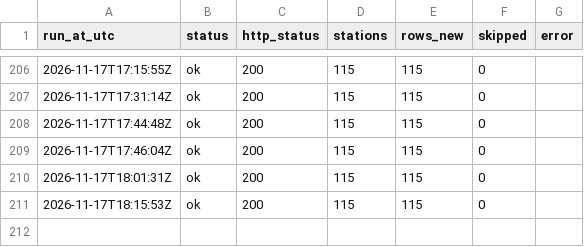
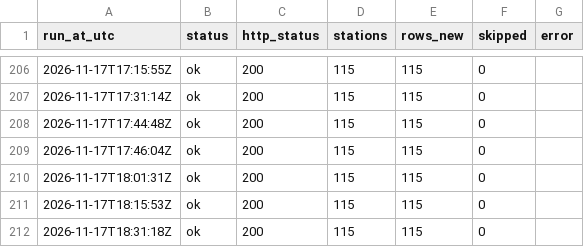
Before and after one commit to shijil2011/jinu-ca2-bikes, a CSV file: logs/bikes_collection_log.csv, drawn as a sheet; only a part is shown, gaps mark what is left out.

```diff
--- a/logs/bikes_collection_log.csv
+++ b/logs/bikes_collection_log.csv
@@ -211 +211,2 @@ run_at_utc,status,http_status,stations,rows_new,skipped,error
 2026-11-17T18:15:53Z,ok,200,115,115,0,
+2026-11-17T18:31:18Z,ok,200,115,115,0,
```
Also changed, not shown: 2 other files.
